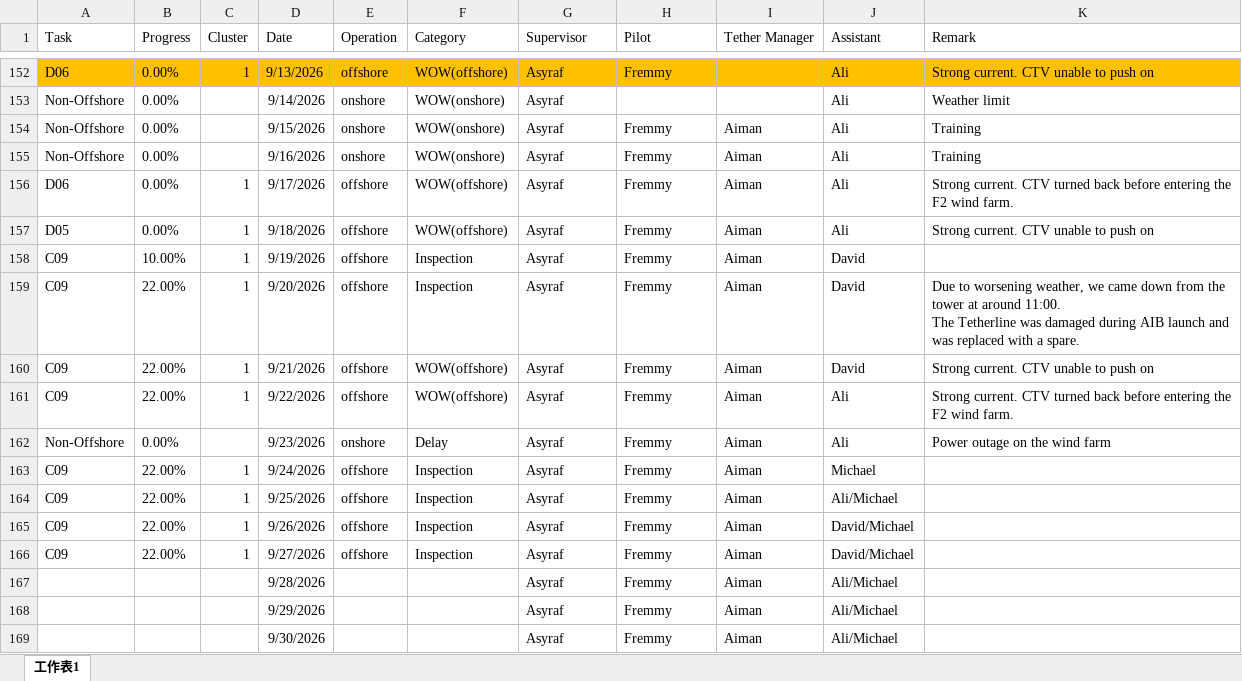
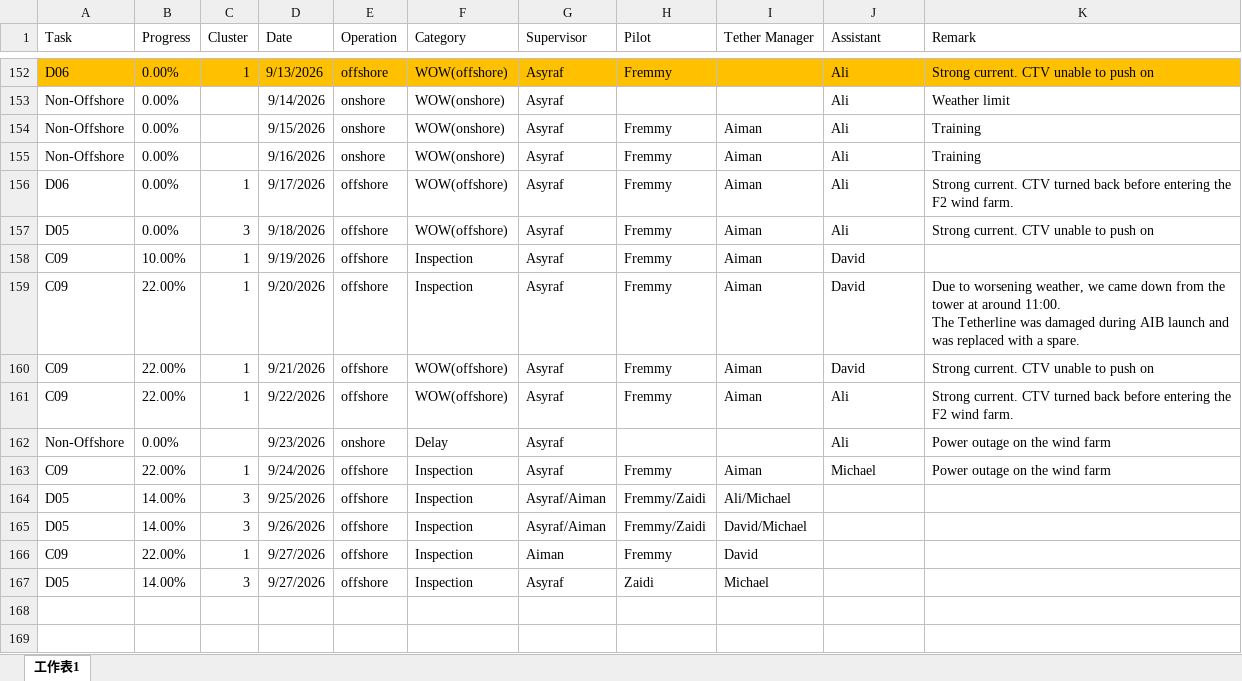
Before and after one commit to starrynight850509-dotcom/offshore-dashboard, an Excel workbook: progress.xlsx, sheet 工作表1, drawn as a sheet; only a part is shown, gaps mark what is left out; values as stored, in another font and other column widths than the file's, no borders; removed rows and columns are numbered as before the commit, all else as after; the diff names each change by its address in the sheet, - before the commit and + after, or states it on an @@ line.

Commit message:
update data

```diff
--- a/progress.xlsx (sheet 工作表1)
+++ b/progress.xlsx (sheet 工作表1)
-C157 (Cluster): 1
+C157 (Cluster): 3
-H162 (Pilot): Fremmy
+H162 (Pilot): (empty)
-I162 (Tether Manager): Aiman
+I162 (Tether Manager): (empty)
-K163 (Remark): (empty)
+K163 (Remark): Power outage on the wind farm
-row 164: C09 | 22.00% | 1 | 9/25/2026 | offshore | Inspection | Asyraf | Fremmy | Aiman | Ali/Michael
-row 165: C09 | 22.00% | 1 | 9/26/2026 | offshore | Inspection | Asyraf | Fremmy | Aiman | David/Michael
+row 164: D05 | 14.00% | 3 | 9/25/2026 | offshore | Inspection | Asyraf/Aiman | Fremmy/Zaidi | Ali/Michael
+row 165: D05 | 14.00% | 3 | 9/26/2026 | offshore | Inspection | Asyraf/Aiman | Fremmy/Zaidi | David/Michael
-G166 (Supervisor): Asyraf
+G166 (Supervisor): Aiman
-I166 (Tether Manager): Aiman
+I166 (Tether Manager): David
-J166 (Assistant): David/Michael
+J166 (Assistant): (empty)
-row 167:  |  |  | 9/28/2026 |  |  | Asyraf | Fremmy | Aiman | Ali/Michael
-row 168:  |  |  | 9/29/2026 |  |  | Asyraf | Fremmy | Aiman | Ali/Michael
-row 169:  |  |  | 9/30/2026 |  |  | Asyraf | Fremmy | Aiman | Ali/Michael
+row 167: D05 | 14.00% | 3 | 9/27/2026 | offshore | Inspection | Asyraf | Zaidi | Michael
```
Also changed, not shown: 2 other files.
